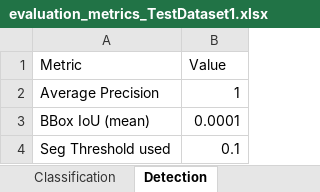
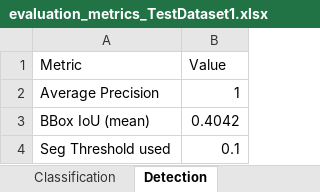
Before and after one commit to shub-codes/ColonNet, an Excel workbook: model_comb3/EvalOutputs/evaluation_metrics_TestDataset1.xlsx, sheet Detection, drawn as a sheet; values as stored, in another font and other column widths than the file's, no borders; the diff names each change by its address in the sheet, - before the commit and + after, or states it on an @@ line.

```diff
--- a/model_comb3/EvalOutputs/evaluation_metrics_TestDataset1.xlsx (sheet Detection)
+++ b/model_comb3/EvalOutputs/evaluation_metrics_TestDataset1.xlsx (sheet Detection)
-B3 (Value): 0.0001
+B3 (Value): 0.4042
```
Also changed, not shown: sheet Classification, sheet ROC Curve Data, sheet Segmentation, model_comb3/EvalOutputs/TestDataset1_predictions_txt.xlsx, model_comb3/EvalOutputs/TestDataset1_predictions_yolo.xlsx, 17 other files.
